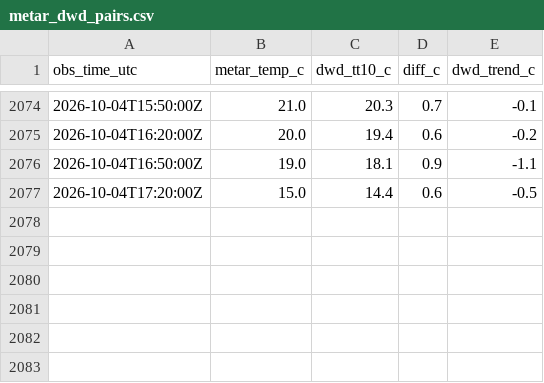
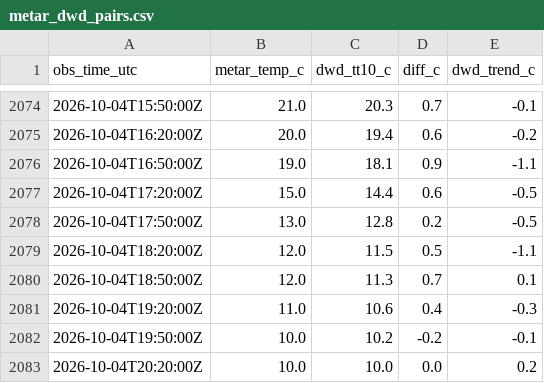
Before and after one commit to 6505001930-stack/Monitor_eddm.py, a CSV file: data/metar_dwd_pairs.csv, drawn as a sheet; only a part is shown, gaps mark what is left out; the diff names each change by its address in the sheet, - before the commit and + after, or states it on an @@ line.

```diff
--- a/data/metar_dwd_pairs.csv
+++ b/data/metar_dwd_pairs.csv
+row 2078: 2026-10-04T17:50:00Z | 13.0 | 12.8 | 0.2 | -0.5
+row 2079: 2026-10-04T18:20:00Z | 12.0 | 11.5 | 0.5 | -1.1
+row 2080: 2026-10-04T18:50:00Z | 12.0 | 11.3 | 0.7 | 0.1
+row 2081: 2026-10-04T19:20:00Z | 11.0 | 10.6 | 0.4 | -0.3
+row 2082: 2026-10-04T19:50:00Z | 10.0 | 10.2 | -0.2 | -0.1
+row 2083: 2026-10-04T20:20:00Z | 10.0 | 10.0 | 0.0 | 0.2
```
